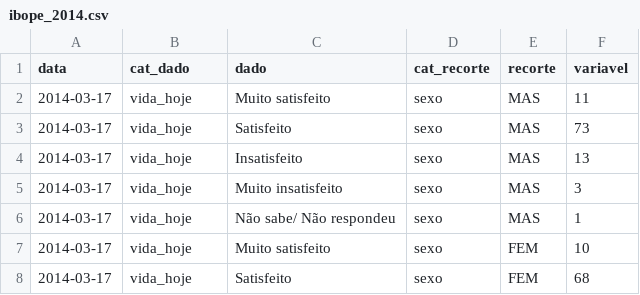
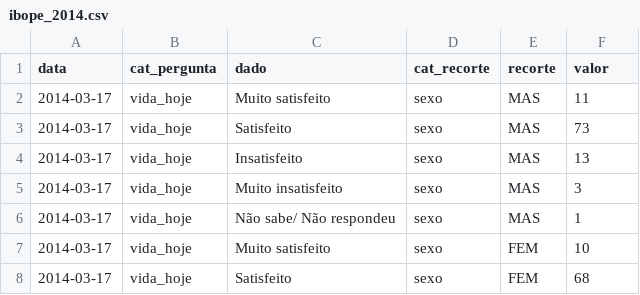
Before and after one commit to diraol/ibope, a CSV file: dados/ibope_2014.csv, drawn as a sheet; only a part is shown.

Commit message:
Ajustando seleção de perguntas

```diff
--- a/dados/ibope_2014.csv
+++ b/dados/ibope_2014.csv
@@ -1,2 +1,2 @@
-data,cat_dado,dado,cat_recorte,recorte,variavel
+data,cat_pergunta,dado,cat_recorte,recorte,valor
 2014-03-17,vida_hoje,Muito satisfeito,sexo,MAS,11
```
Also changed, not shown: 2 other files.
